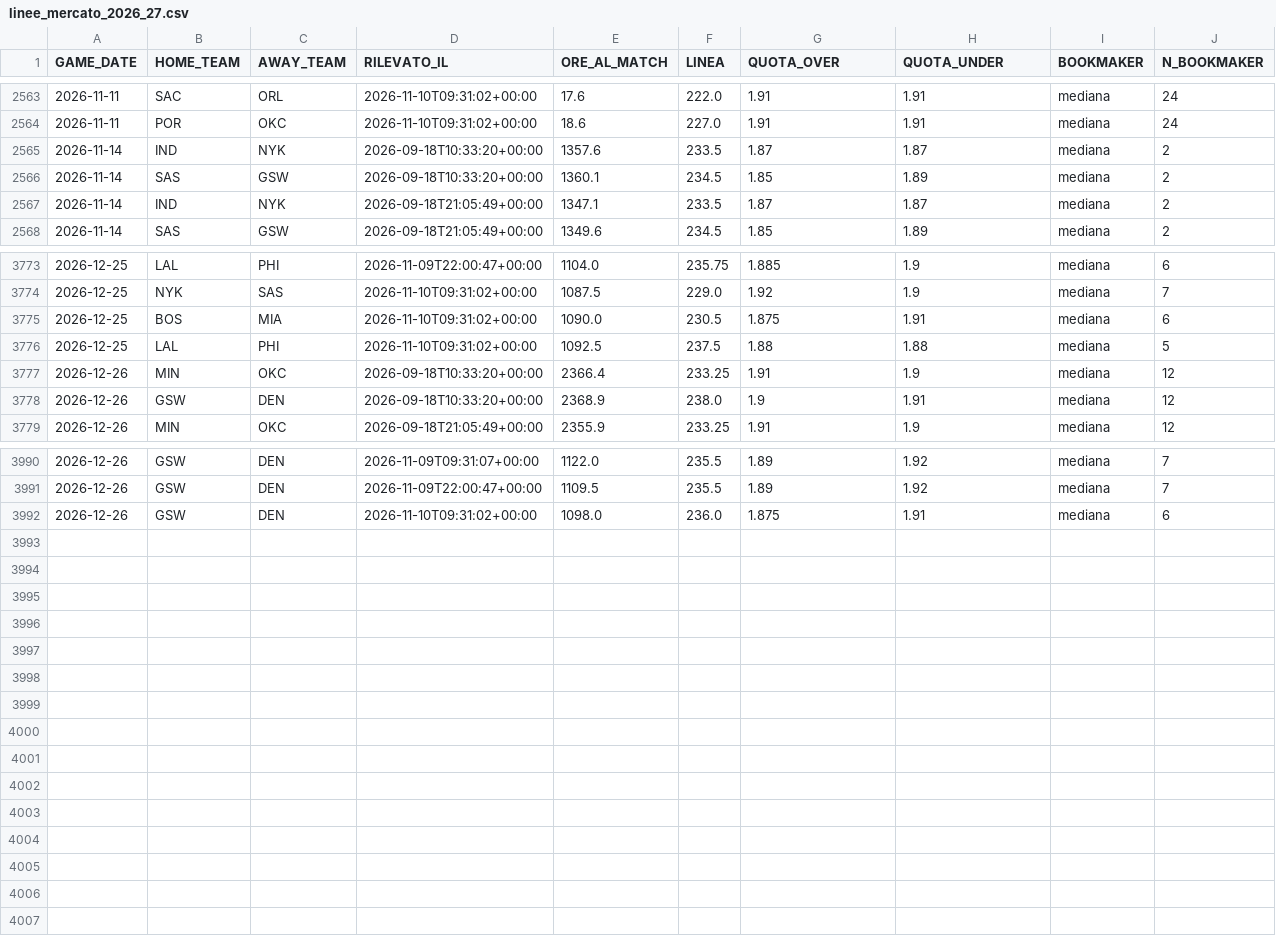
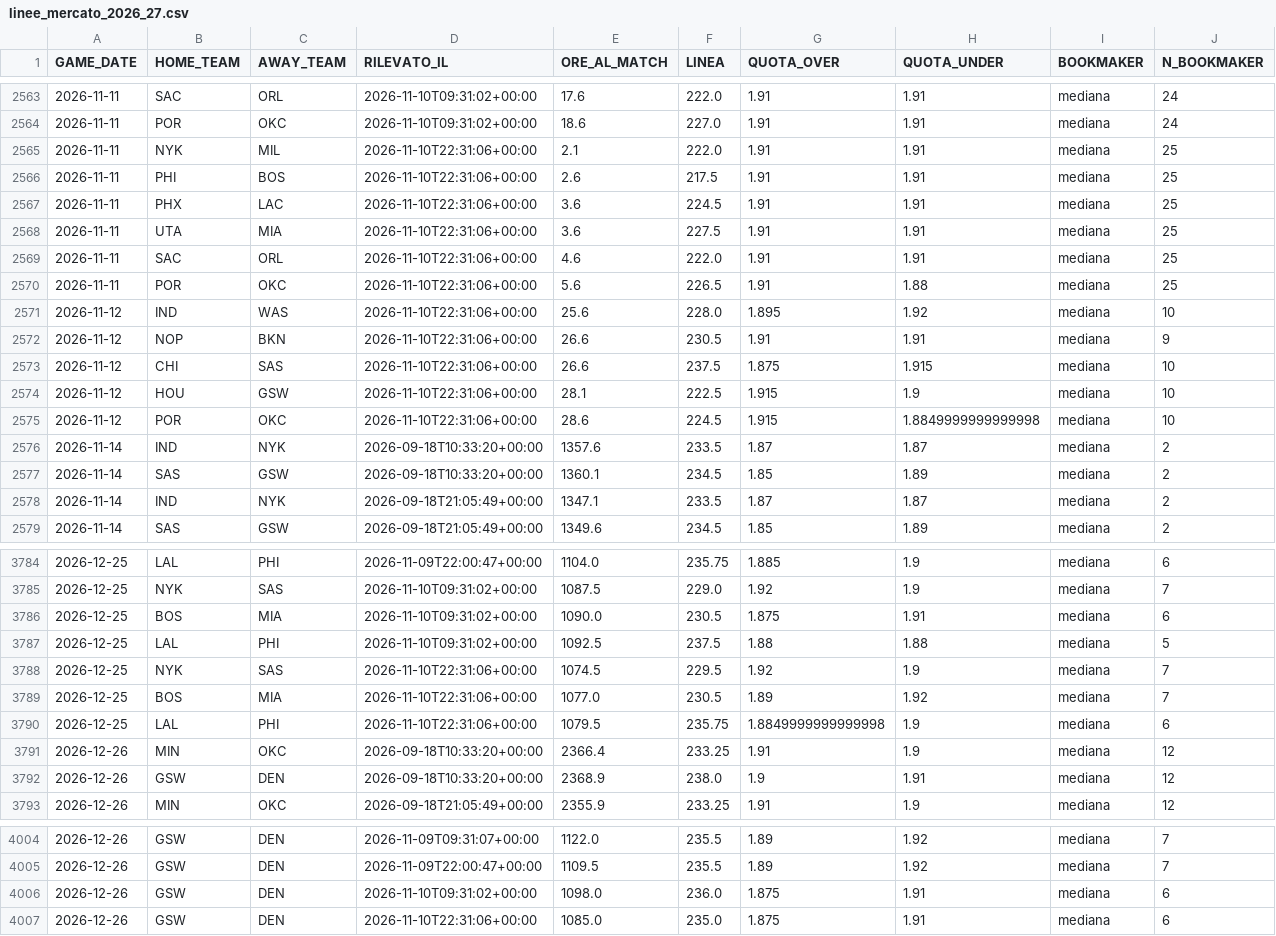
Before and after one commit to lorenzocirla-creator/nba-overunder-pipeline, a CSV file: dati/linee_mercato_2026_27.csv, drawn as a sheet; only a part is shown, gaps mark what is left out.

```diff
--- a/dati/linee_mercato_2026_27.csv
+++ b/dati/linee_mercato_2026_27.csv
@@ -2564,2 +2564,13 @@ GAME_DATE,HOME_TEAM,AWAY_TEAM,RILEVATO_IL,ORE_AL_MATCH,LINEA,QUOTA_OVER,QUOTA_UN
 2026-11-11,POR,OKC,2026-11-10T09:31:02+00:00,18.6,227.0,1.91,1.91,mediana,24
+2026-11-11,NYK,MIL,2026-11-10T22:31:06+00:00,2.1,222.0,1.91,1.91,mediana,25
+2026-11-11,PHI,BOS,2026-11-10T22:31:06+00:00,2.6,217.5,1.91,1.91,mediana,25
+2026-11-11,PHX,LAC,2026-11-10T22:31:06+00:00,3.6,224.5,1.91,1.91,mediana,25
+2026-11-11,UTA,MIA,2026-11-10T22:31:06+00:00,3.6,227.5,1.91,1.91,mediana,25
+2026-11-11,SAC,ORL,2026-11-10T22:31:06+00:00,4.6,222.0,1.91,1.91,mediana,25
+2026-11-11,POR,OKC,2026-11-10T22:31:06+00:00,5.6,226.5,1.91,1.88,mediana,25
+2026-11-12,IND,WAS,2026-11-10T22:31:06+00:00,25.6,228.0,1.895,1.92,mediana,10
+2026-11-12,NOP,BKN,2026-11-10T22:31:06+00:00,26.6,230.5,1.91,1.91,mediana,9
+2026-11-12,CHI,SAS,2026-11-10T22:31:06+00:00,26.6,237.5,1.875,1.915,mediana,10
+2026-11-12,HOU,GSW,2026-11-10T22:31:06+00:00,28.1,222.5,1.915,1.9,mediana,10
+2026-11-12,POR,OKC,2026-11-10T22:31:06+00:00,28.6,224.5,1.915,1.8849999999999998,mediana,10
 2026-11-14,IND,NYK,2026-09-18T10:33:20+00:00,1357.6,233.5,1.87,1.87,mediana,2
@@ -3776,2 +3787,5 @@ GAME_DATE,HOME_TEAM,AWAY_TEAM,RILEVATO_IL,ORE_AL_MATCH,LINEA,QUOTA_OVER,QUOTA_UN
 2026-12-25,LAL,PHI,2026-11-10T09:31:02+00:00,1092.5,237.5,1.88,1.88,mediana,5
+2026-12-25,NYK,SAS,2026-11-10T22:31:06+00:00,1074.5,229.5,1.92,1.9,mediana,7
+2026-12-25,BOS,MIA,2026-11-10T22:31:06+00:00,1077.0,230.5,1.89,1.92,mediana,7
+2026-12-25,LAL,PHI,2026-11-10T22:31:06+00:00,1079.5,235.75,1.8849999999999998,1.9,mediana,6
 2026-12-26,MIN,OKC,2026-09-18T10:33:20+00:00,2366.4,233.25,1.91,1.9,mediana,12
@@ -3992 +4006,2 @@ GAME_DATE,HOME_TEAM,AWAY_TEAM,RILEVATO_IL,ORE_AL_MATCH,LINEA,QUOTA_OVER,QUOTA_UN
 2026-12-26,GSW,DEN,2026-11-10T09:31:02+00:00,1098.0,236.0,1.875,1.91,mediana,6
+2026-12-26,GSW,DEN,2026-11-10T22:31:06+00:00,1085.0,235.0,1.875,1.91,mediana,6
```
Also changed, not shown: 1 other file.
